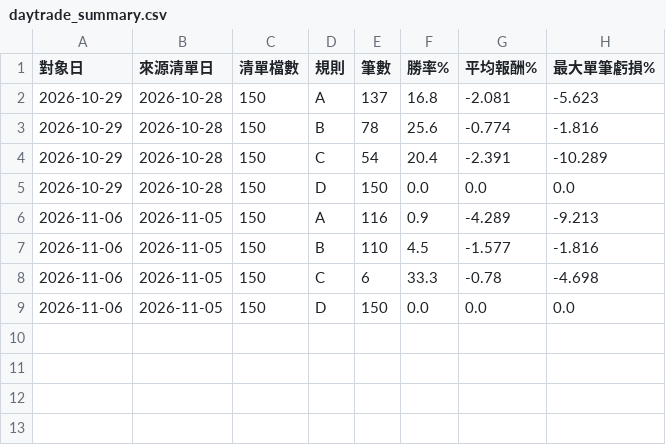
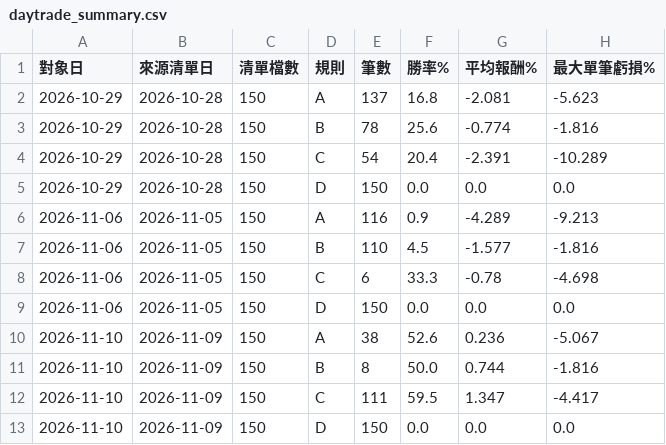
Before and after one commit to ppeeeggyyy/pp-us-link, a CSV file: picks/daytrade_summary.csv, drawn as a sheet.

```diff
--- a/picks/daytrade_summary.csv
+++ b/picks/daytrade_summary.csv
@@ -9 +9,5 @@
 2026-11-06,2026-11-05,150,D,150,0.0,0.0,0.0
+2026-11-10,2026-11-09,150,A,38,52.6,0.236,-5.067
+2026-11-10,2026-11-09,150,B,8,50.0,0.744,-1.816
+2026-11-10,2026-11-09,150,C,111,59.5,1.347,-4.417
+2026-11-10,2026-11-09,150,D,150,0.0,0.0,0.0
```
Also changed, not shown: 3 other files.
